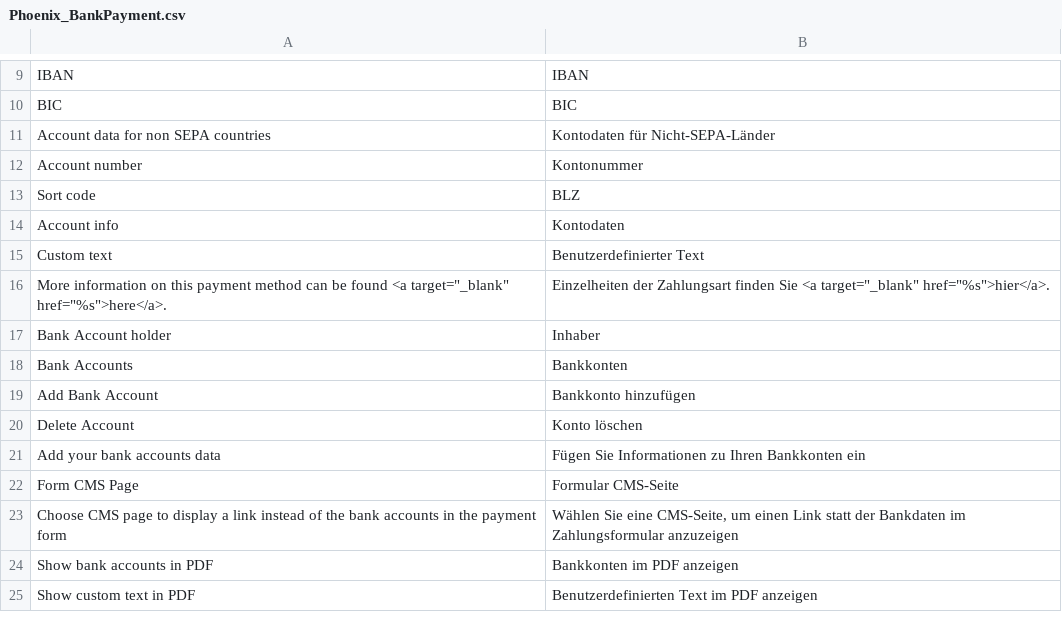
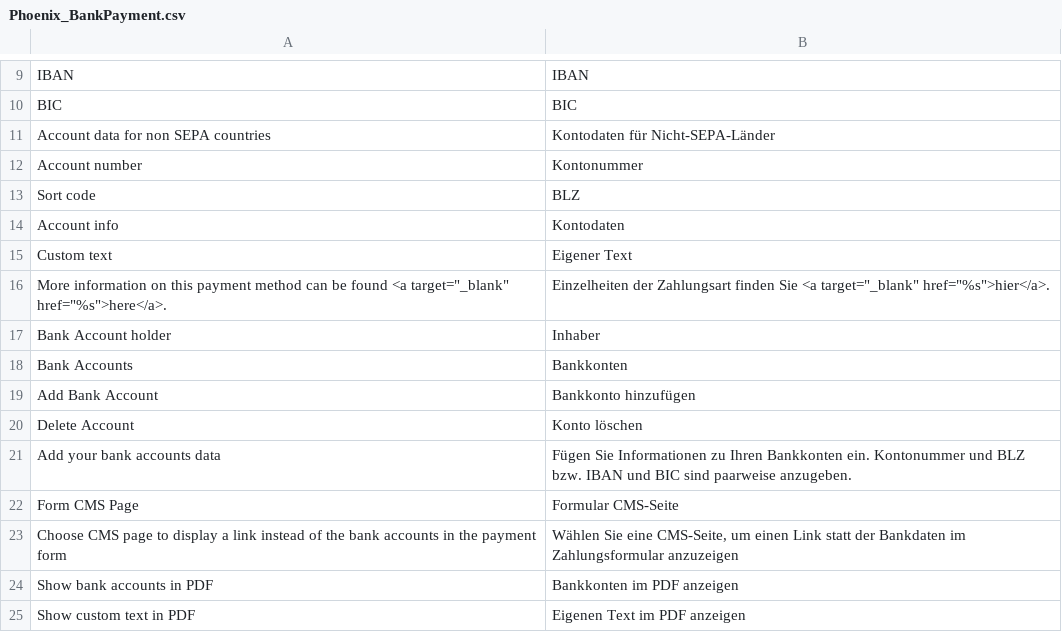
Before and after one commit to PHOENIX-MEDIA/Magento-BankPayment, a CSV file: app/locale/de_DE/Phoenix_BankPayment.csv, drawn as a sheet; only a part is shown, gaps mark what is left out.

```diff
--- a/app/locale/de_DE/Phoenix_BankPayment.csv
+++ b/app/locale/de_DE/Phoenix_BankPayment.csv
@@ -14,3 +14,3 @@
 "Account info","Kontodaten"
-"Custom text","Benutzerdefinierter Text"
+"Custom text","Eigener Text"
 "More information on this payment method can be found <a target=""_blank"" href=""%s"">here</a>.","Einzelheiten der Zahlungsart finden Sie <a target=""_blank"" href=""%s"">hier</a>."
@@ -20,3 +20,3 @@
 "Delete Account","Konto löschen"
-"Add your bank accounts data","Fügen Sie Informationen zu Ihren Bankkonten ein"
+"Add your bank accounts data","Fügen Sie Informationen zu Ihren Bankkonten ein. Kontonummer und BLZ bzw. IBAN und BIC sind paarweise anzugeben."
 "Form CMS Page","Formular CMS-Seite"
@@ -24,2 +24,2 @@
 "Show bank accounts in PDF","Bankkonten im PDF anzeigen"
-"Show custom text in PDF","Benutzerdefinierten Text im PDF anzeigen"
+"Show custom text in PDF","Eigenen Text im PDF anzeigen"
```
Also changed, not shown: app/locale/el_GR/Phoenix_BankPayment.csv, app/locale/es_ES/Phoenix_BankPayment.csv, 5 other files.
